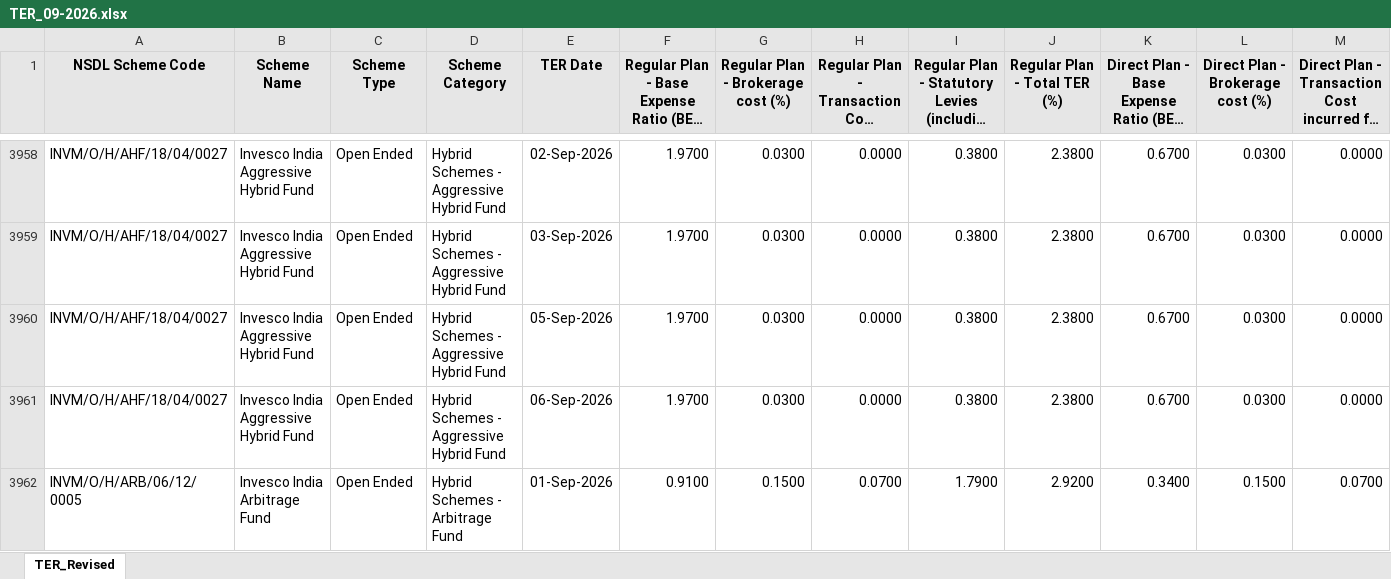
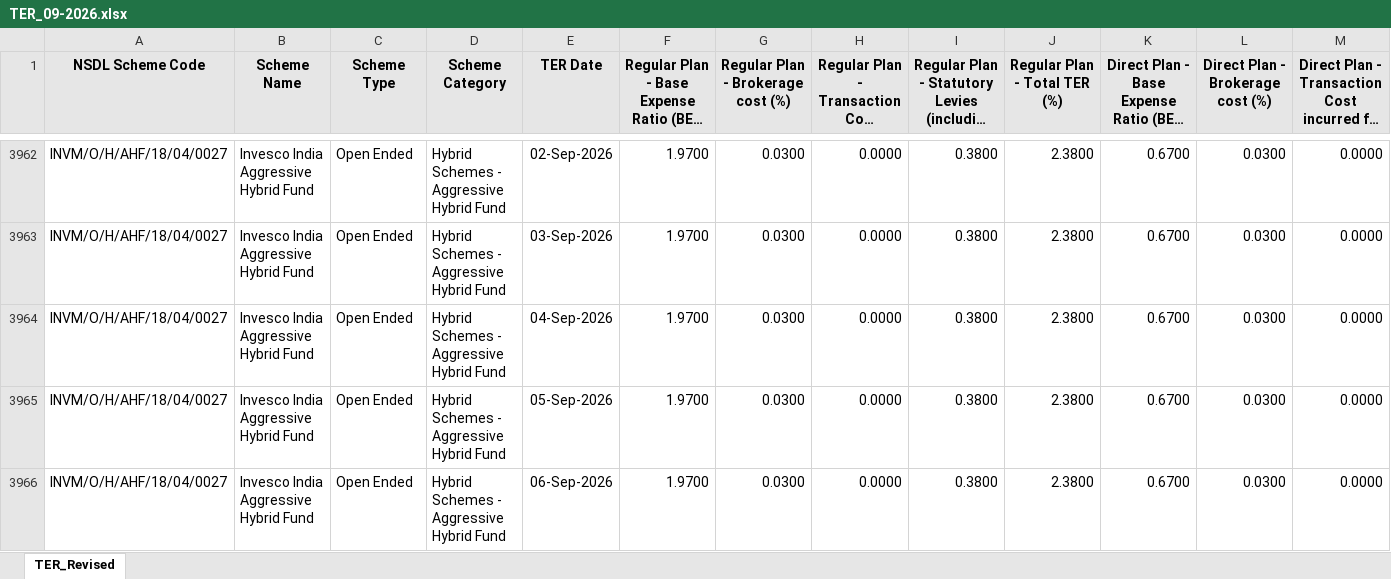
Before and after one commit to anjuripavans/mf-ter-tracker, an Excel workbook: data/TER_09-2026.xlsx, sheet TER_Revised, drawn as a sheet; only a part is shown, gaps mark what is left out; the shorter side is filled out with more unchanged rows; long unchanged cells end in …; values as stored, in another font and other column widths than the file's, no borders; rows hold the shown columns only; the diff covers the shown part only; the diff names each change by its address in the sheet, - before the commit and + after, or states it on an @@ line.

```diff
--- a/data/TER_09-2026.xlsx (sheet TER_Revised)
+++ b/data/TER_09-2026.xlsx (sheet TER_Revised)
+row 3964: INVM/O/H/AHF/18/04/0027 | Invesco India Aggressive Hybrid Fund | Open Ended | Hybrid Schemes - Aggressive Hybrid Fund | 04-Sep-2026 | 1.9700 | 0.0300 | 0.0000 | 0.3800 | 2.3800 | 0.6700 | 0.0300 | 0.0000
```
Also changed, not shown: 48 added rows elsewhere in this sheet, 49 other files.
